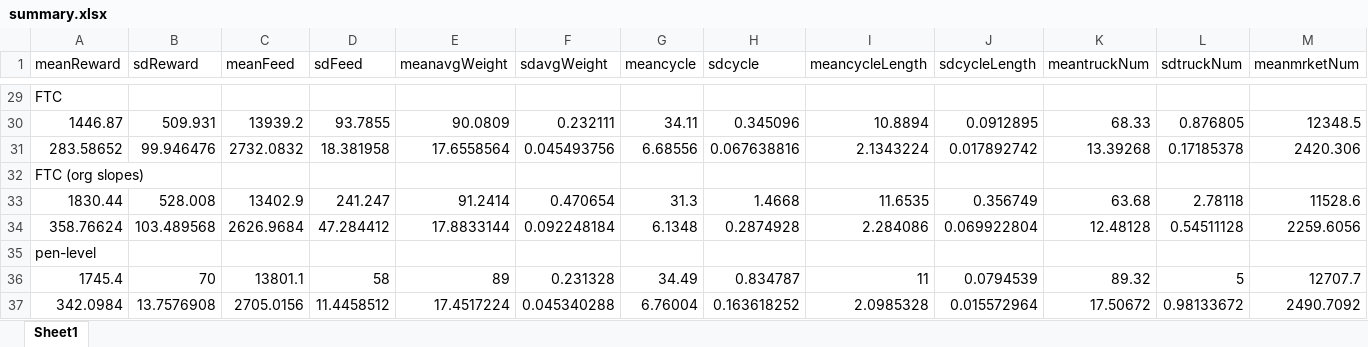
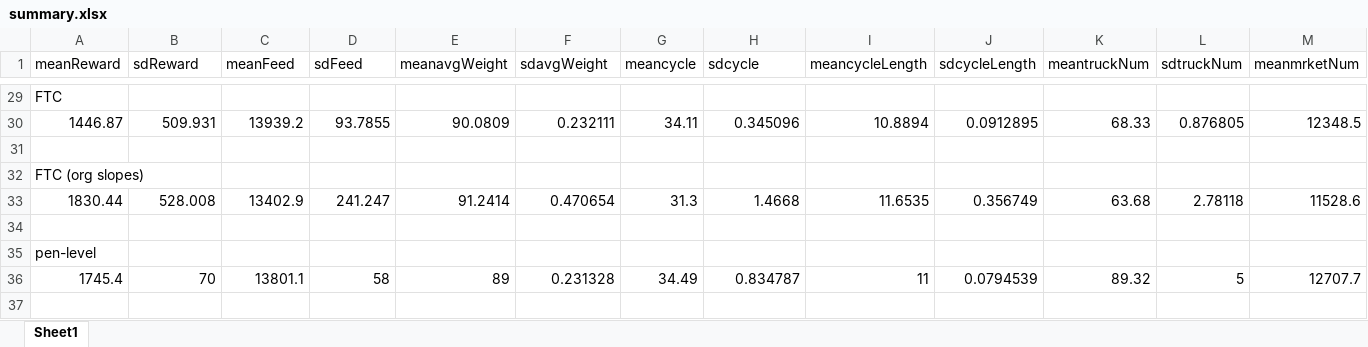
Before and after one commit to pourmoayed/adpProject, an Excel workbook: paper_results/comparing_policies/summary.xlsx, sheet Sheet1, drawn as a sheet; only a part is shown, gaps mark what is left out; values as stored, in another font and other column widths than the file's, no borders; rows hold the shown columns only; the diff covers the shown part only; the diff names each change by its address in the sheet, - before the commit and + after, or states it on an @@ line.

```diff
--- a/paper_results/comparing_policies/summary.xlsx (sheet Sheet1)
+++ b/paper_results/comparing_policies/summary.xlsx (sheet Sheet1)
-row 31: 283.58652 | 99.946476 | 2732.0832 | 18.381958 | 17.6558564 | 0.045493756 | 6.68556 | 0.067638816 | 2.1343224 | 0.017892742 | 13.39268 | 0.17185378 | 2420.306
+row 31: (empty)
-row 34: 358.76624 | 103.489568 | 2626.9684 | 47.284412 | 17.8833144 | 0.092248184 | 6.1348 | 0.2874928 | 2.284086 | 0.069922804 | 12.48128 | 0.54511128 | 2259.6056
+row 34: (empty)
-row 37: 342.0984 | 13.7576908 | 2705.0156 | 11.4458512 | 17.4517224 | 0.045340288 | 6.76004 | 0.163618252 | 2.0985328 | 0.015572964 | 17.50672 | 0.98133672 | 2490.7092
```
Also changed, not shown: 144 edited cells elsewhere in this sheet.
